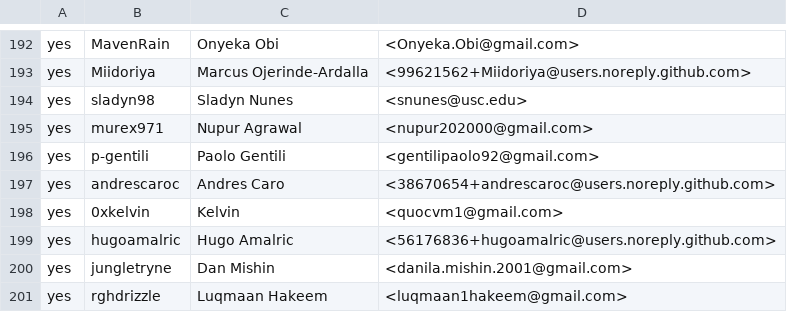
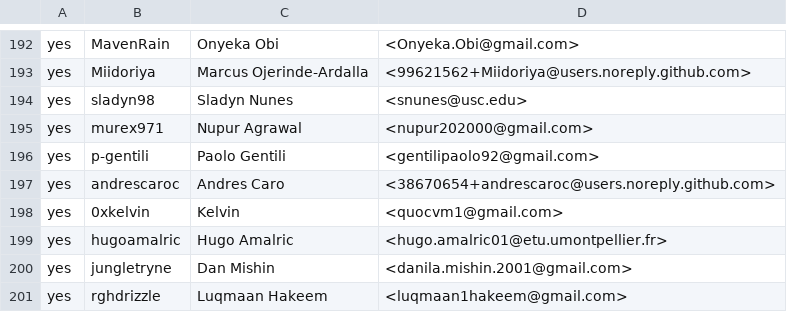
Before and after one commit to rjtch/ockam-contributors, a CSV file: CONTRIBUTORS.csv, drawn as a sheet; only a part is shown, gaps mark what is left out.

Commit message:
Update CONTRIBUTORS.csv

```diff
--- a/CONTRIBUTORS.csv
+++ b/CONTRIBUTORS.csv
@@ -198,3 +198,3 @@ yes,andrescaroc,Andres Caro,<38670654+andrescaroc@users.noreply.github.com>
 yes,0xkelvin,Kelvin,<quocvm1@gmail.com>
-yes,hugoamalric,Hugo Amalric,<56176836+hugoamalric@users.noreply.github.com>
+yes,hugoamalric,Hugo Amalric,<hugo.amalric01@etu.umontpellier.fr>
 yes,jungletryne,Dan Mishin,<danila.mishin.2001@gmail.com>
```
